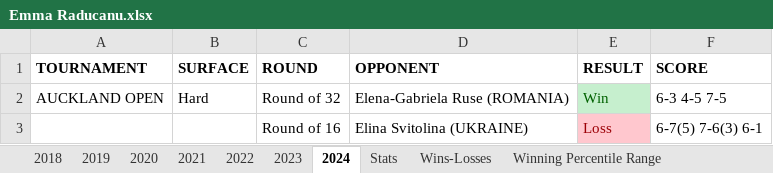
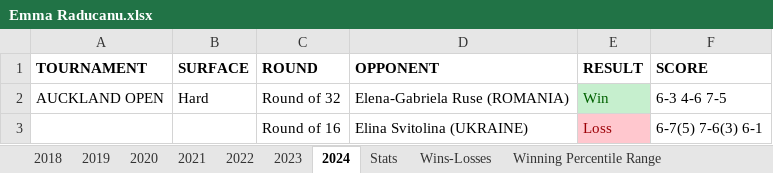
Before and after one commit to soumyavajjhala/soumyavajjhala.github.io, an Excel workbook: Tennis/WTA Tour/Emma Raducanu.xlsx, sheet 2024, drawn as a sheet; values as stored, in another font and other column widths than the file's, no borders; the diff names each change by its address in the sheet, - before the commit and + after, or states it on an @@ line.

```diff
--- a/Tennis/WTA Tour/Emma Raducanu.xlsx (sheet 2024)
+++ b/Tennis/WTA Tour/Emma Raducanu.xlsx (sheet 2024)
-F2 (SCORE): 6-3 4-5 7-5
+F2 (SCORE): 6-3 4-6 7-5
```
Also changed, not shown: sheet 2020, sheet 2023, sheet Stats, sheet 2018, sheet 2019, sheet 2021, 1 more sheet, charts or pictures, Tennis/ATP Tour/Juan Martín Del Potro.xlsx, Tennis/WTA Tour/Aryna Sabalenka.xlsx, 7 other files.
